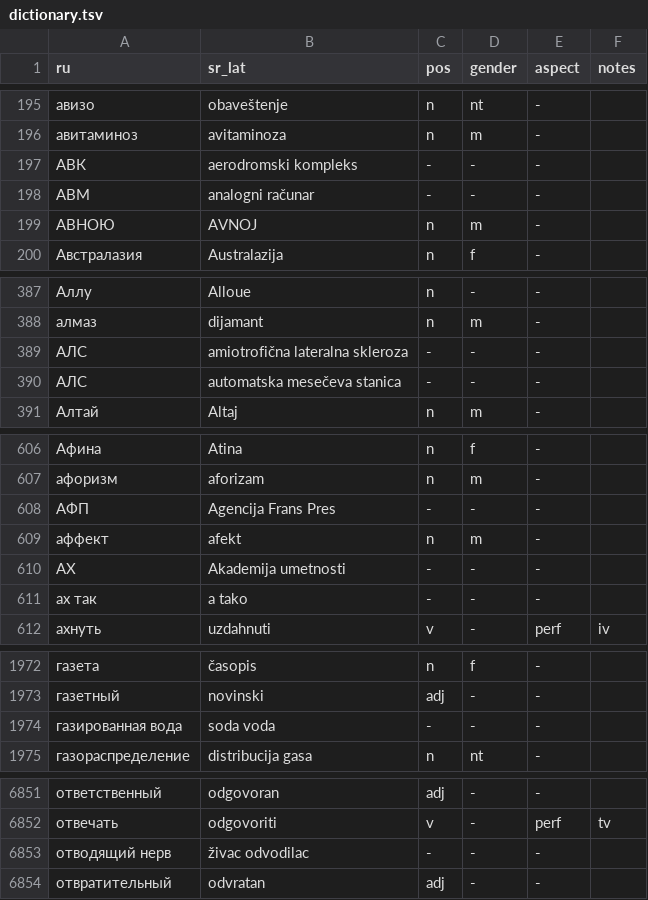
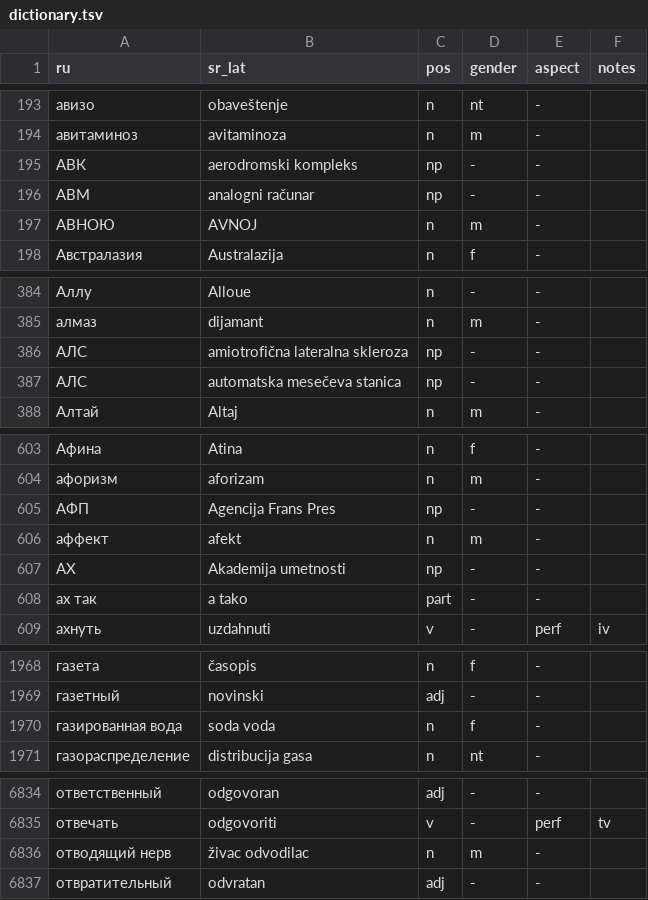
Before and after one commit to belov-igor/recnik, a TSV file: data/dictionary.tsv, drawn as a sheet; only a part is shown, gaps mark what is left out; addresses are those after the commit; the diff covers the shown part only; the diff names each change by its address in the sheet, - before the commit and + after, or states it on an @@ line.

```diff
--- a/data/dictionary.tsv
+++ b/data/dictionary.tsv
-C195:C196 (pos): -
+C195:C196 (pos): np
-C386:C387 (pos): -
+C386:C387 (pos): np
-C605 (pos): -
+C605 (pos): np
-C607 (pos): -
+C607 (pos): np
-C608 (pos): -
+C608 (pos): part
-C1970 (pos): -
+C1970 (pos): n
-D1970 (gender): -
+D1970 (gender): f
-C6836 (pos): -
+C6836 (pos): n
-D6836 (gender): -
+D6836 (gender): m
```
Also changed, not shown: 21 removed rows and 30 edited cells elsewhere in this file, 1 other file.
